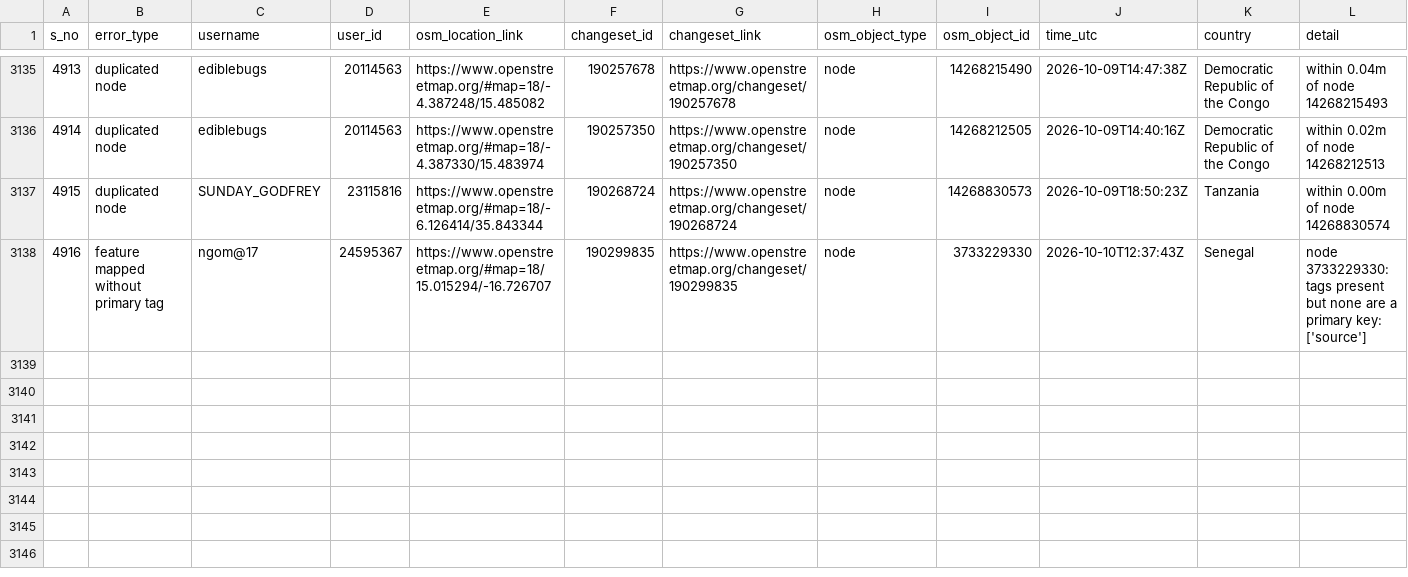
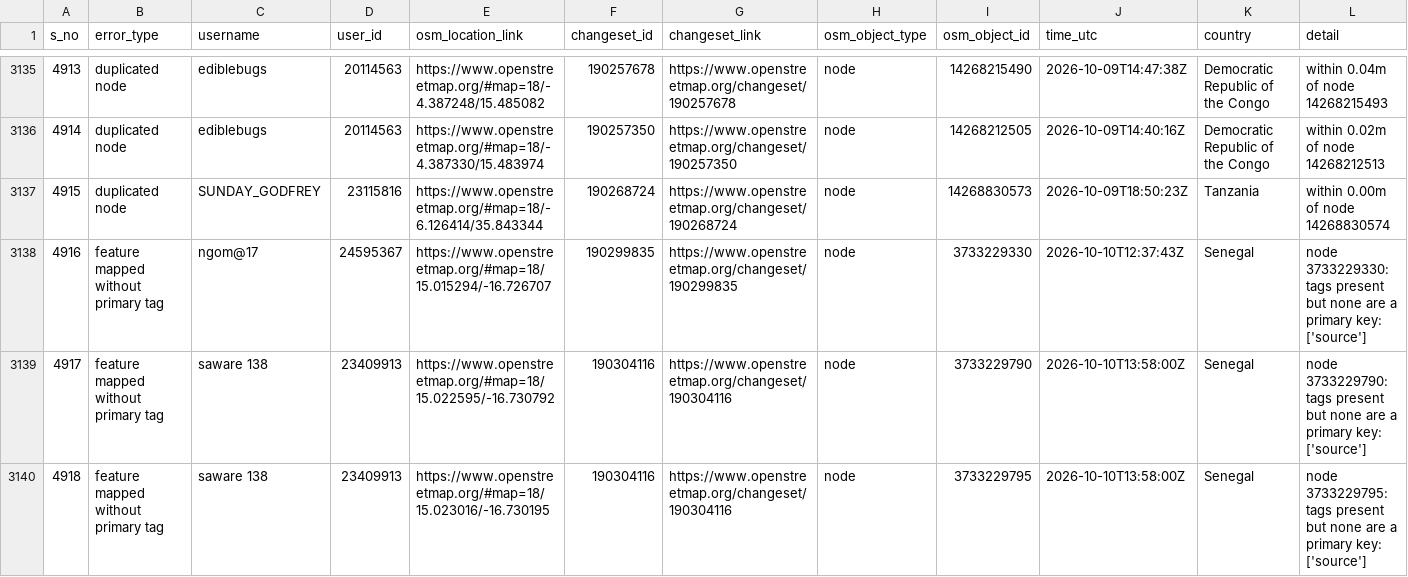
Before and after one commit to KingVik-Planet/OSM_Quality_Check, a CSV file: data/quality_check_1.csv, drawn as a sheet; only a part is shown, gaps mark what is left out; rows hold the shown columns only; the diff names each change by its address in the sheet, - before the commit and + after, or states it on an @@ line.

```diff
--- a/data/quality_check_1.csv
+++ b/data/quality_check_1.csv
+row 3139: 4917 | feature mapped without primary tag | saware 138 | 23409913 | https://www.openstreetmap.org/#map=18/15.022595/-16.730792 | 190304116 | https://www.openstreetmap.org/changeset/190304116 | node | 3733229790 | 2026-10-10T13:58:00Z | Senegal | node 3733229790: tags present but none are a primary key: ['source']
+row 3140: 4918 | feature mapped without primary tag | saware 138 | 23409913 | https://www.openstreetmap.org/#map=18/15.023016/-16.730195 | 190304116 | https://www.openstreetmap.org/changeset/190304116 | node | 3733229795 | 2026-10-10T13:58:00Z | Senegal | node 3733229795: tags present but none are a primary key: ['source']
```
Also changed, not shown: 2 other files.
